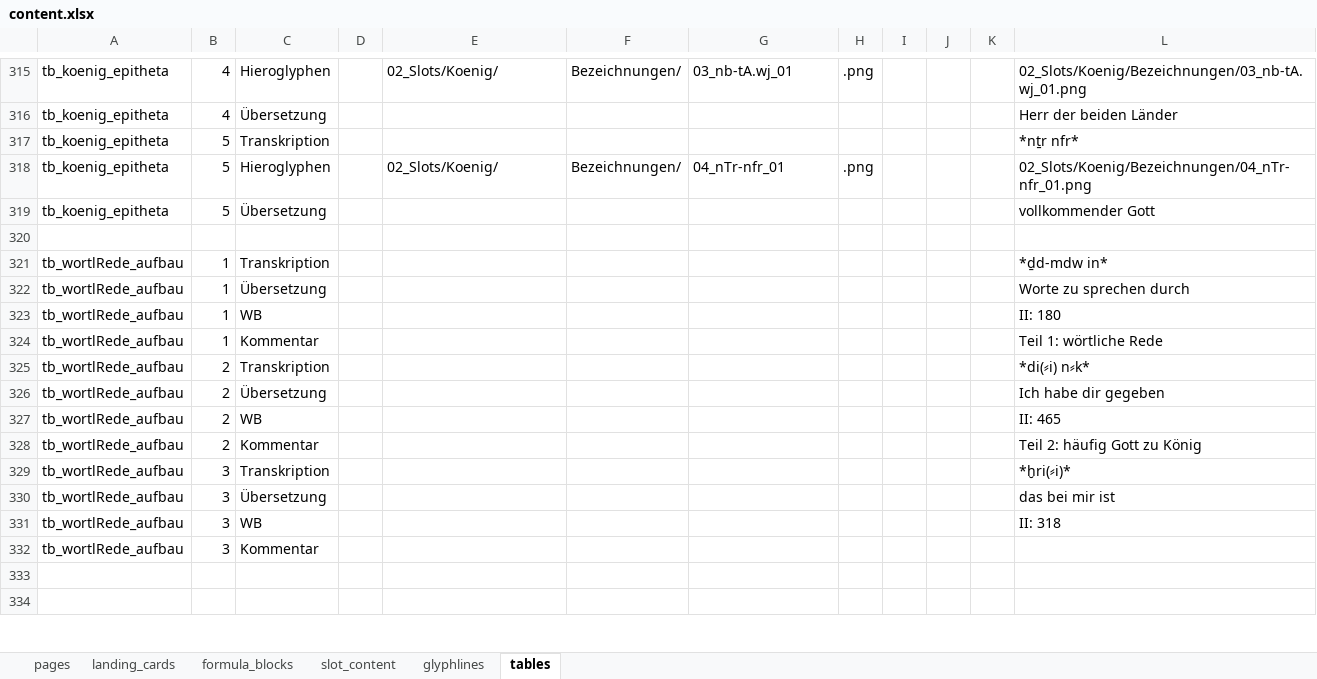
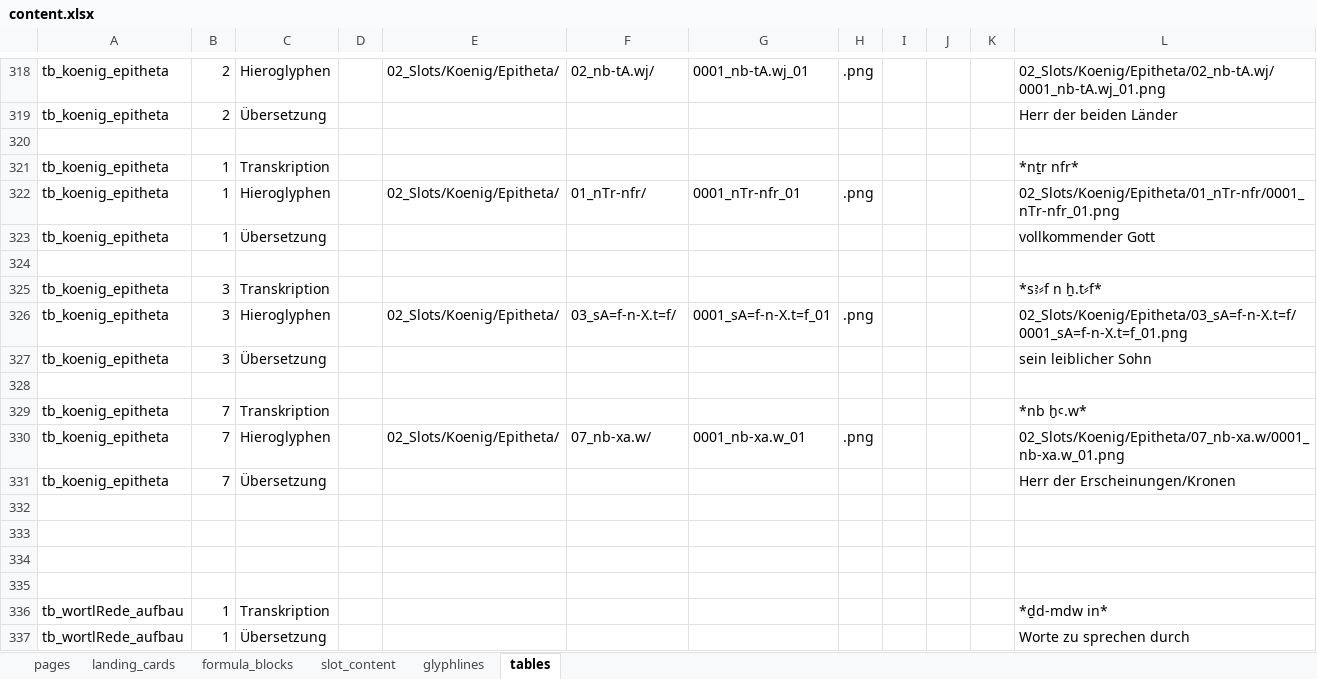
Before and after one commit to MarkusKut/Inschriftenschluessel, an Excel workbook: data/content.xlsx, sheet tables, drawn as a sheet; only a part is shown, gaps mark what is left out; the shorter side is filled out with more unchanged rows; values as stored, in another font and other column widths than the file's, no borders; addresses are those after the commit; the diff covers the shown part only; the diff names each change by its address in the sheet, - before the commit and + after, or states it on an @@ line.

Commit message:
added and fixed order of Epitheta on slot page Koenig

```diff
--- a/data/content.xlsx (sheet tables)
+++ b/data/content.xlsx (sheet tables)
-B318:B319: 4
+B318:B319: 2
-E318: 02_Slots/Koenig/
+E318: 02_Slots/Koenig/Epitheta/
-F318: Bezeichnungen/
+F318: 02_nb-tA.wj/
-G318: 03_nb-tA.wj_01
+G318: 0001_nb-tA.wj_01
-L318: 02_Slots/Koenig/Bezeichnungen/03_nb-tA.wj_01.png
+L318: 02_Slots/Koenig/Epitheta/02_nb-tA.wj/0001_nb-tA.wj_01.png
+row 320: (empty)
-B321:B323: 5
+B321:B323: 1
-E322: 02_Slots/Koenig/
+E322: 02_Slots/Koenig/Epitheta/
-F322: Bezeichnungen/
+F322: 01_nTr-nfr/
-G322: 04_nTr-nfr_01
+G322: 0001_nTr-nfr_01
-L322: 02_Slots/Koenig/Bezeichnungen/04_nTr-nfr_01.png
+L322: 02_Slots/Koenig/Epitheta/01_nTr-nfr/0001_nTr-nfr_01.png
+row 324: (empty)
+row 325: tb_koenig_epitheta | 3 | Transkription |  |  |  |  |  |  |  |  | *sꜣ⸗f n ẖ.t⸗f*
+row 326: tb_koenig_epitheta | 3 | Hieroglyphen |  | 02_Slots/Koenig/Epitheta/ | 03_sA=f-n-X.t=f/ | 0001_sA=f-n-X.t=f_01 | .png |  |  |  | 02_Slots/Koenig/Epitheta/03_sA=f-n-X.t=f/0001_sA=f-n-X.t=f_01.png
+row 327: tb_koenig_epitheta | 3 | Übersetzung |  |  |  |  |  |  |  |  | sein leiblicher Sohn
+row 328: (empty)
+row 329: tb_koenig_epitheta | 7 | Transkription |  |  |  |  |  |  |  |  | *nb ḫꜥ.w*
+row 330: tb_koenig_epitheta | 7 | Hieroglyphen |  | 02_Slots/Koenig/Epitheta/ | 07_nb-xa.w/ | 0001_nb-xa.w_01 | .png |  |  |  | 02_Slots/Koenig/Epitheta/07_nb-xa.w/0001_nb-xa.w_01.png
+row 331: tb_koenig_epitheta | 7 | Übersetzung |  |  |  |  |  |  |  |  | Herr der Erscheinungen/Kronen
+row 332: (empty)
+row 333: (empty)
+row 334: (empty)
```
Also changed, not shown: 3 added rows and 77 edited cells elsewhere in this sheet, 47 other files.
